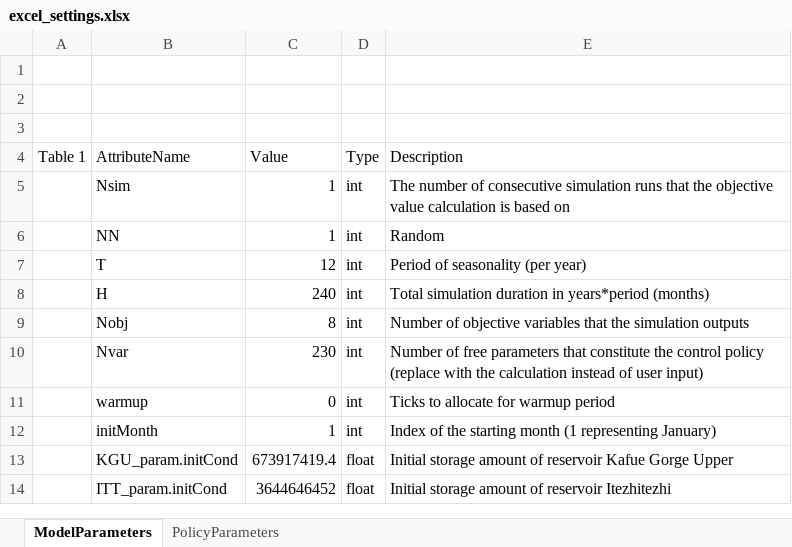
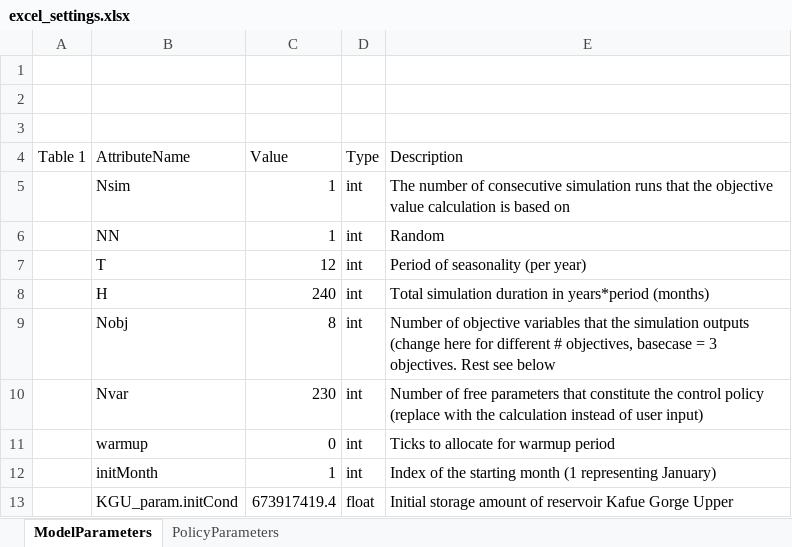
Before and after one commit to poeufs/16.02.22.Multiobjective, an Excel workbook: Multiobjective-multi-reservoir-control-d50e4da0f6a9a9c852b4904e640299adc96714bb/ZambeziSmashPython/settings/excel_settings.xlsx, sheet ModelParameters, drawn as a sheet; only a part is shown; the shorter side is filled out with more unchanged rows; values as stored, in another font and other column widths than the file's, no borders; table styles not drawn; the diff names each change by its address in the sheet, - before the commit and + after, or states it on an @@ line.

```diff
--- a/Multiobjective-multi-reservoir-control-d50e4da0f6a9a9c852b4904e640299adc96714bb/ZambeziSmashPython/settings/excel_settings.xlsx (sheet ModelParameters)
+++ b/Multiobjective-multi-reservoir-control-d50e4da0f6a9a9c852b4904e640299adc96714bb/ZambeziSmashPython/settings/excel_settings.xlsx (sheet ModelParameters)
-E9 (Description): …simulation outputs
+E9 (Description): …simulation outputs (change here for different # objectives, basecase = 3 objectives. Rest see below
```
Also changed, not shown: 1 other file.
